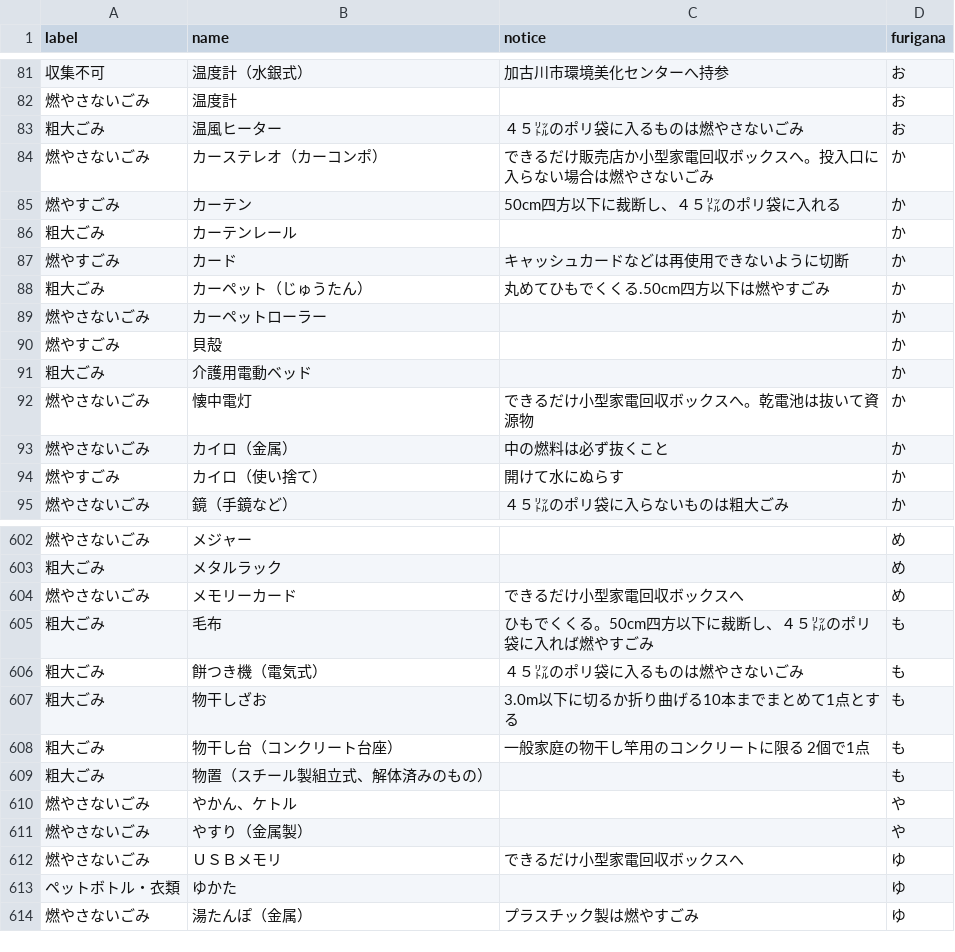
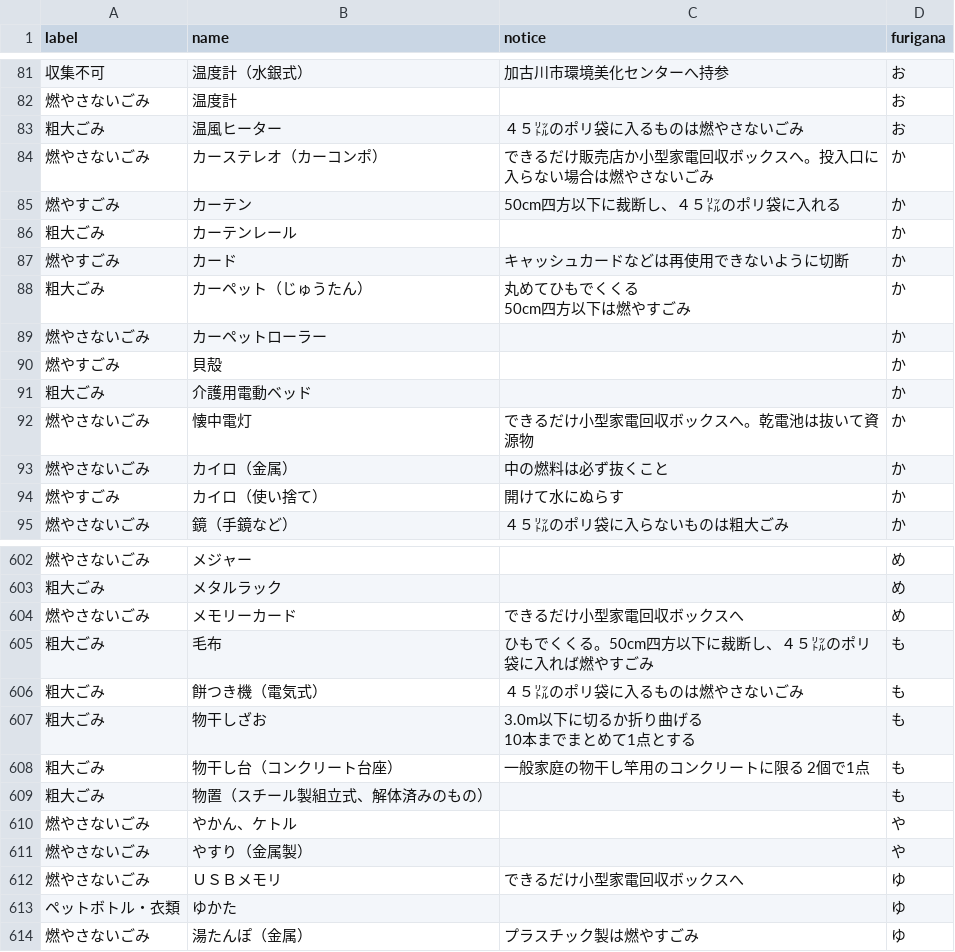
Before and after one commit to codeforharima/5374, a CSV file: data/target.csv, drawn as a sheet; only a part is shown, gaps mark what is left out; ↵ is a line break in a cell; the diff names each change by its address in the sheet, - before the commit and + after, or states it on an @@ line.

```diff
--- a/data/target.csv
+++ b/data/target.csv
-C88 (notice): 丸めてひもでくくる.50cm四方以下は燃やすごみ
+C88 (notice): 丸めてひもでくくる ↵ 50cm四方以下は燃やすごみ
-C607 (notice): 3.0m以下に切るか折り曲げる10本までまとめて1点とする
+C607 (notice): 3.0m以下に切るか折り曲げる ↵ 10本までまとめて1点とする
```
Also changed, not shown: data/description.csv, 2 other files.
